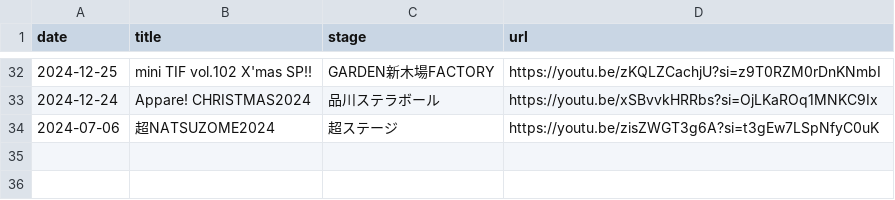
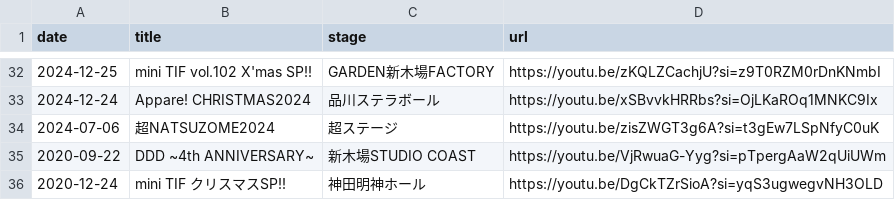
Before and after one commit to kotashan-m/live-links, a CSV file: data.csv, drawn as a sheet; only a part is shown, gaps mark what is left out; the diff names each change by its address in the sheet, - before the commit and + after, or states it on an @@ line.

Commit message:
データ更新(追加2・修正0・削除0)

```diff
--- a/data.csv
+++ b/data.csv
+row 35: 2020-09-22 | DDD ~4th ANNIVERSARY~ | 新木場STUDIO COAST | https://youtu.be/VjRwuaG-Yyg?si=pTpergAaW2qUiUWm
+row 36: 2020-12-24 | mini TIF クリスマスSP!! | 神田明神ホール | https://youtu.be/DgCkTZrSioA?si=yqS3ugwegvNH3OLD
```
